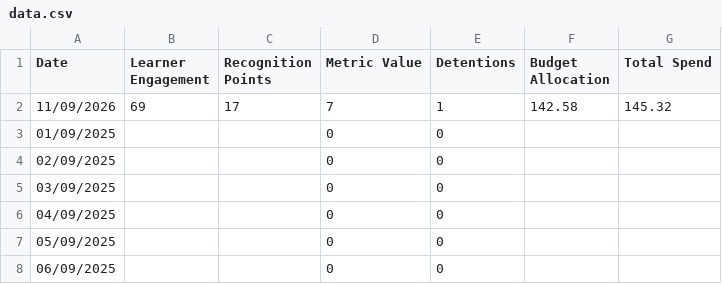
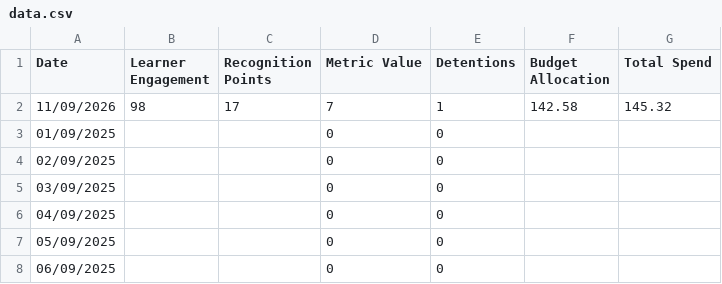
Before and after one commit to pjcf-byte/jamesdash, a CSV file: data.csv, drawn as a sheet; only a part is shown.

Commit message:
Add files via upload

```diff
--- a/data.csv
+++ b/data.csv
@@ -1,3 +1,3 @@
 Date,Learner Engagement,Recognition Points,Metric Value,Detentions,Budget Allocation,Total Spend
-11/09/2026,69,17,7,1,142.58,145.32
+11/09/2026,98,17,7,1,142.58,145.32
 01/09/2025,,,0,0,,
```
